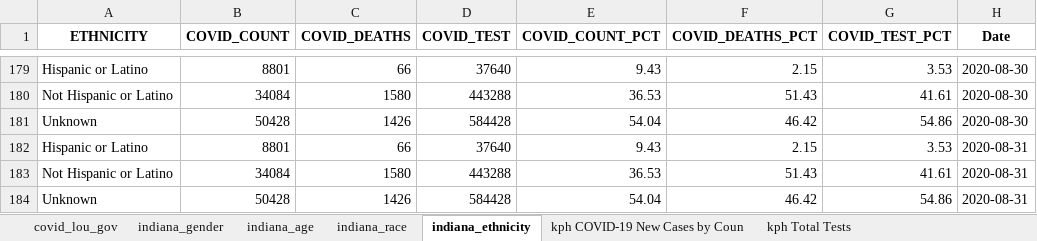
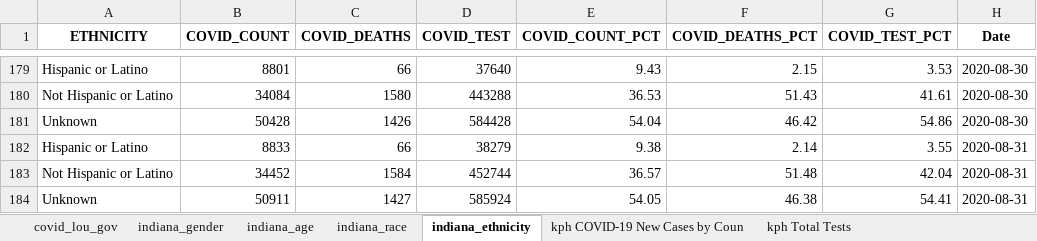
Before and after one commit to edjanalytics/covid-sot-data, an Excel workbook: full_data.xlsx, sheet indiana_ethnicity, drawn as a sheet; only a part is shown, gaps mark what is left out; values as stored, in another font and other column widths than the file's, no borders; removed rows and columns are numbered as before the commit, all else as after; the diff names each change by its address in the sheet, - before the commit and + after, or states it on an @@ line.

```diff
--- a/full_data.xlsx (sheet indiana_ethnicity)
+++ b/full_data.xlsx (sheet indiana_ethnicity)
-B182 (COVID_COUNT): 8801
+B182 (COVID_COUNT): 8833
-D182 (COVID_TEST): 37640
+D182 (COVID_TEST): 38279
-E182 (COVID_COUNT_PCT): 9.43
+E182 (COVID_COUNT_PCT): 9.38
-F182 (COVID_DEATHS_PCT): 2.15
+F182 (COVID_DEATHS_PCT): 2.14
-G182 (COVID_TEST_PCT): 3.53
+G182 (COVID_TEST_PCT): 3.55
-row 183: Not Hispanic or Latino | 34084 | 1580 | 443288 | 36.53 | 51.43 | 41.61 | 2020-08-31
-row 184: Unknown | 50428 | 1426 | 584428 | 54.04 | 46.42 | 54.86 | 2020-08-31
+row 183: Not Hispanic or Latino | 34452 | 1584 | 452744 | 36.57 | 51.48 | 42.04 | 2020-08-31
+row 184: Unknown | 50911 | 1427 | 585924 | 54.05 | 46.38 | 54.41 | 2020-08-31
```
Also changed, not shown: sheet indiana_age, sheet indiana_race, sheet indiana_gender, sheet covid_lou_gov.
